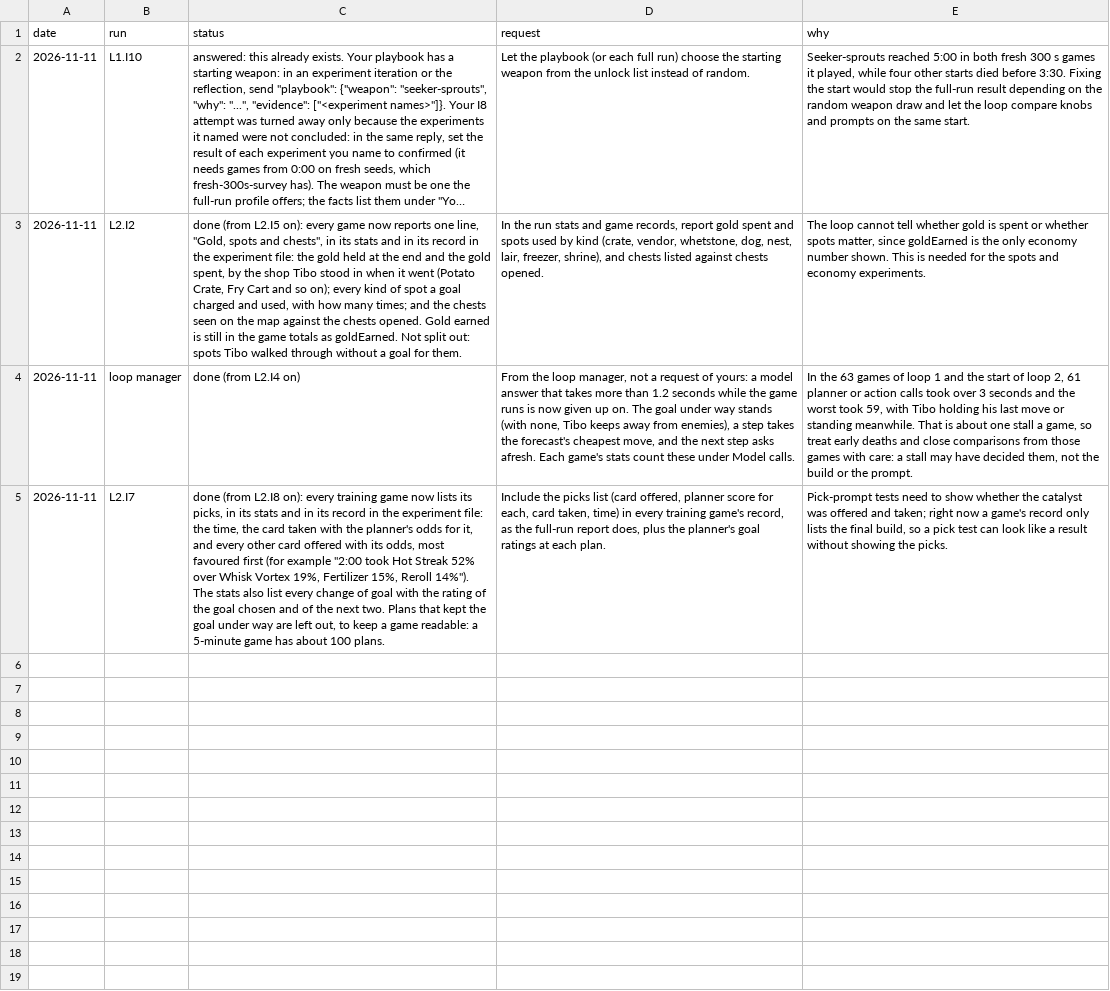
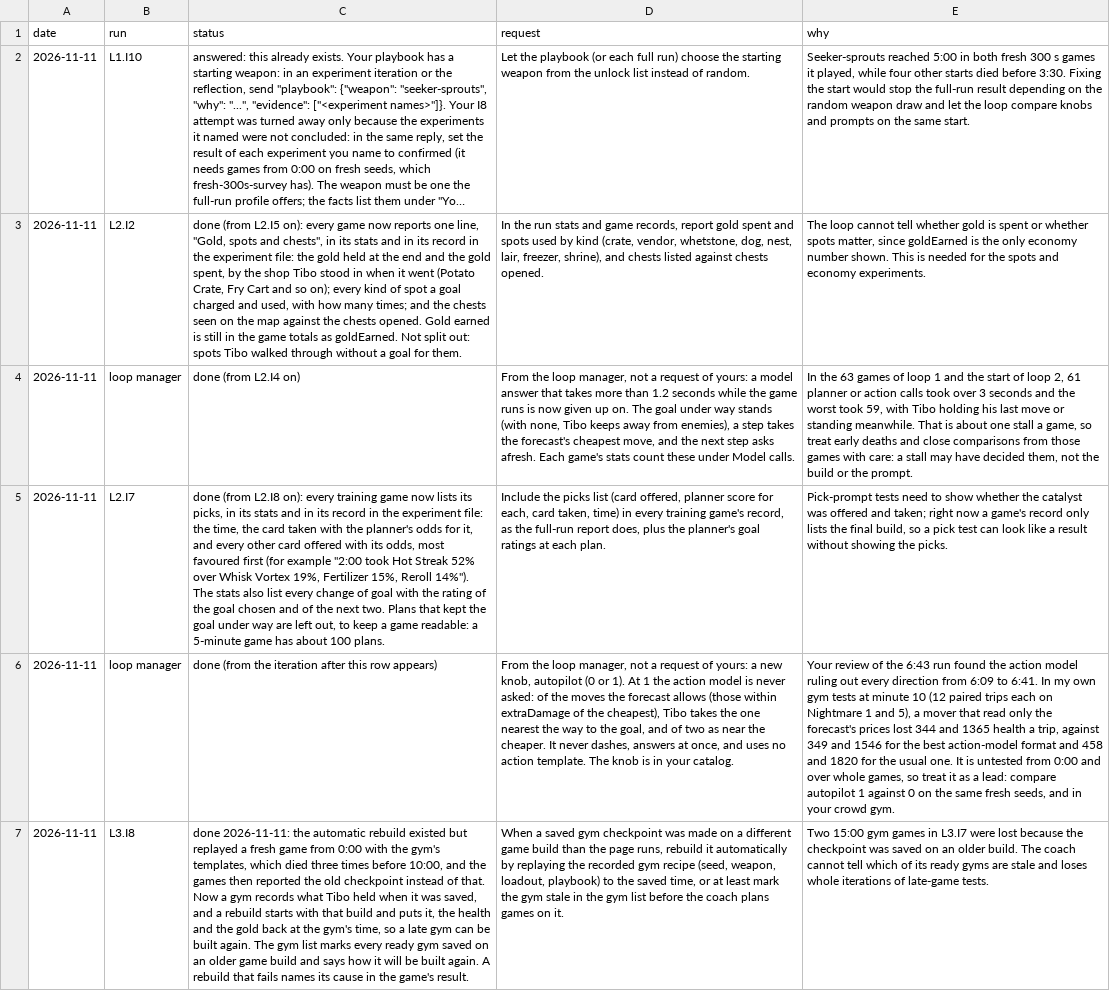
Before and after one commit to smirea/tibobit, a CSV file: gameplay/infrastructure_feedback.csv, drawn as a sheet; only a part is shown; long unchanged cells end in …; the diff covers the shown part only; the diff names each change by its address in the sheet, - before the commit and + after, or states it on an @@ line.

```diff
--- a/gameplay/infrastructure_feedback.csv
+++ b/gameplay/infrastructure_feedback.csv
+row 6: 2026-11-11 | loop manager | done (from the iteration after this row appears) | From the loop manager, not a request of yours: a new knob, autopilot (0 or 1). At 1 the action model is never asked: of the moves the forecast allows (those within extraDamage of the cheapest), Tibo takes the one nearest the way to the goal, and of two as near the cheaper. It never dashes, answers at once, and uses no action template. The knob is in your catalog. | Your review of the 6:43 run found the action model ruling out every direction from 6:09 to 6:41. In my own gym tests at minute 10 (12 paired trips each on Nightmare 1 and 5), a mover that read only the forecast's prices lost 344 and 1365 health a trip, against 349 and 1546 for the best action-model format and 458 and 1820 for the usual one. It is untested from 0:00 and over whole games, so treat it as a lead: compare autopilot 1 against 0 on the same fresh seeds, and in your crowd gym.
+row 7: 2026-11-11 | L3.I8 | done 2026-11-11: the automatic rebuild existed but replayed a fresh game from 0:00 with the gym's templates, which died three times before 10:00, and the games then reported the old checkpoint instead of that. Now a gym records what Tibo held when it was saved, and a rebuild starts with that build and puts it, the health and the gold back at the gym's time, so a late gym can be built again. The gym list marks every ready gym saved on an older game build and says how it will be built again. A rebuild that fails names its cause in the game's result. | When a saved gym checkpoint was made on a different game build than the page runs, rebuild it automatically by replaying the recorded gym recipe (seed, weapon, loadout, playbook) to the saved time, or at least mark the gym stale in the gym list before the coach plans games on it. | Two 15:00 gym games in L3.I7 were lost because the checkpoint was saved on an older build. The coach cannot tell which of its ready gyms are stale and loses whole iterations of late-game tests.
```
Also changed, not shown: 1 added row elsewhere in this file, 19 other files.
